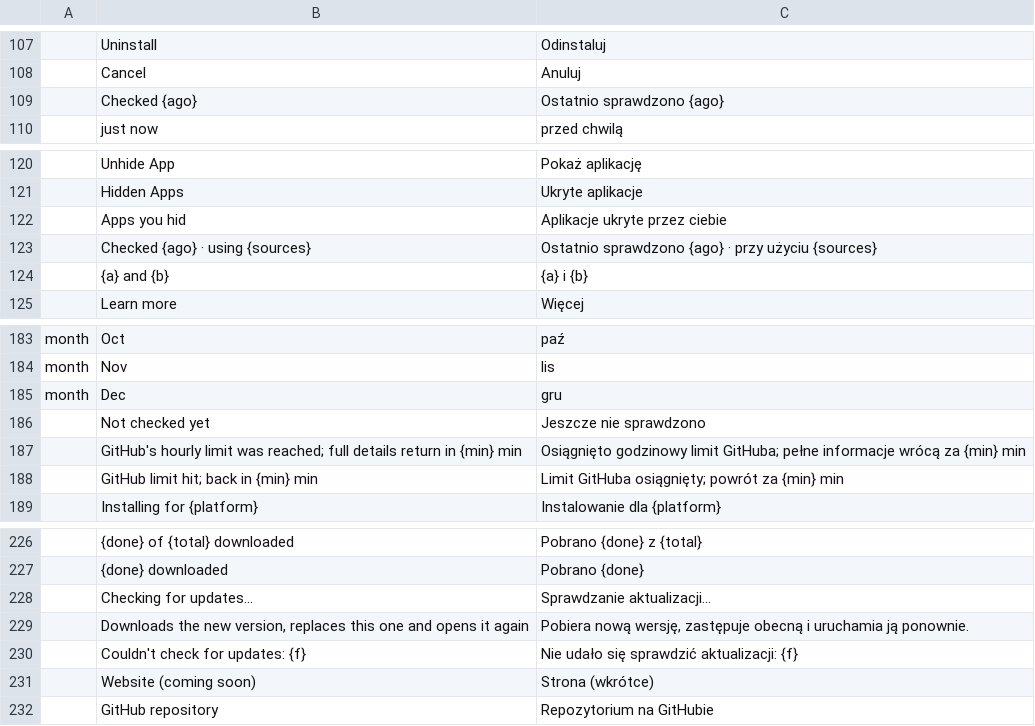
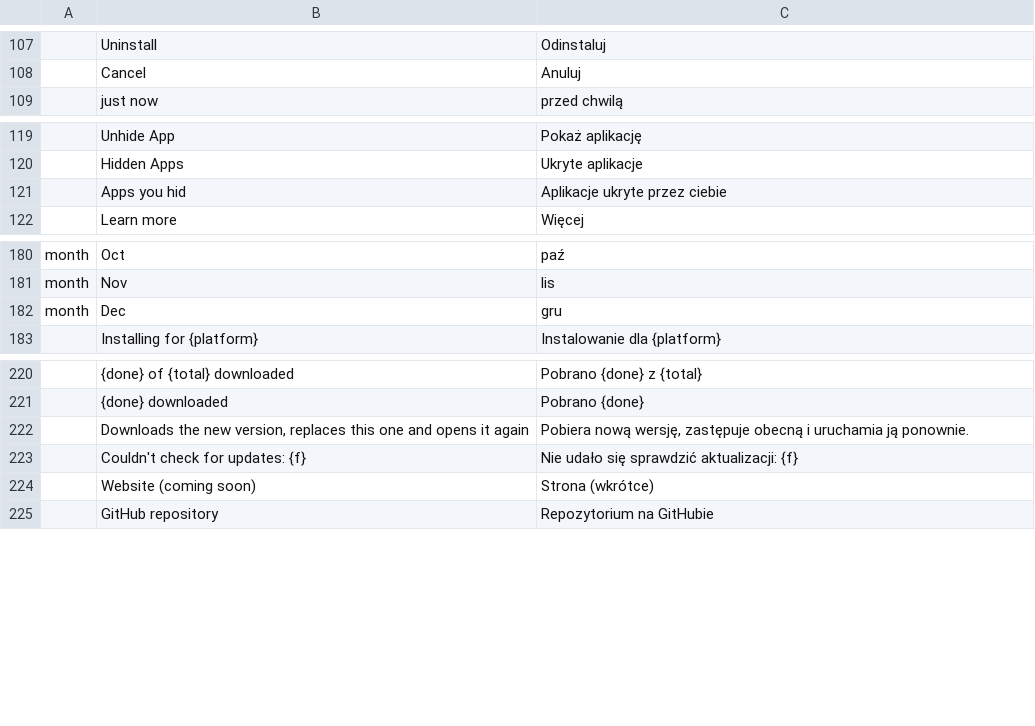
Before and after one commit to rayteemarketing/craft-launcher, a TSV file: crates/ui-egui/src/i18n/pl.tsv, drawn as a sheet; only a part is shown, gaps mark what is left out; the diff names each change by its address in the sheet, - before the commit and + after, or states it on an @@ line.

```diff
--- a/crates/ui-egui/src/i18n/pl.tsv
+++ b/crates/ui-egui/src/i18n/pl.tsv
-row 109:  | Checked {ago} | Ostatnio sprawdzono {ago}
-row 123:  | Checked {ago} · using {sources} | Ostatnio sprawdzono {ago} · przy użyciu {sources}
-row 124:  | {a} and {b} | {a} i {b}
-row 186:  | Not checked yet | Jeszcze nie sprawdzono
-row 187:  | GitHub's hourly limit was reached; full details return in {min} min | Osiągnięto godzinowy limit GitHuba; pełne informacje wrócą za {min} min
-row 188:  | GitHub limit hit; back in {min} min | Limit GitHuba osiągnięty; powrót za {min} min
-row 228:  | Checking for updates… | Sprawdzanie aktualizacji…
```
Also changed, not shown: crates/ui-egui/src/i18n/cs.tsv, crates/ui-egui/src/i18n/es.tsv, 22 other files.
